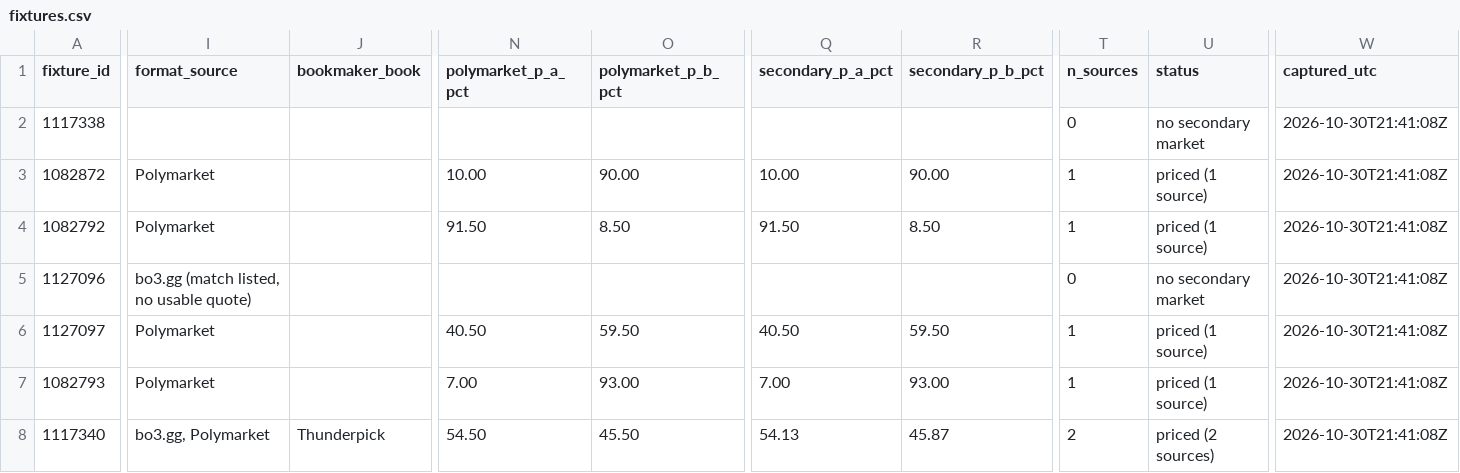
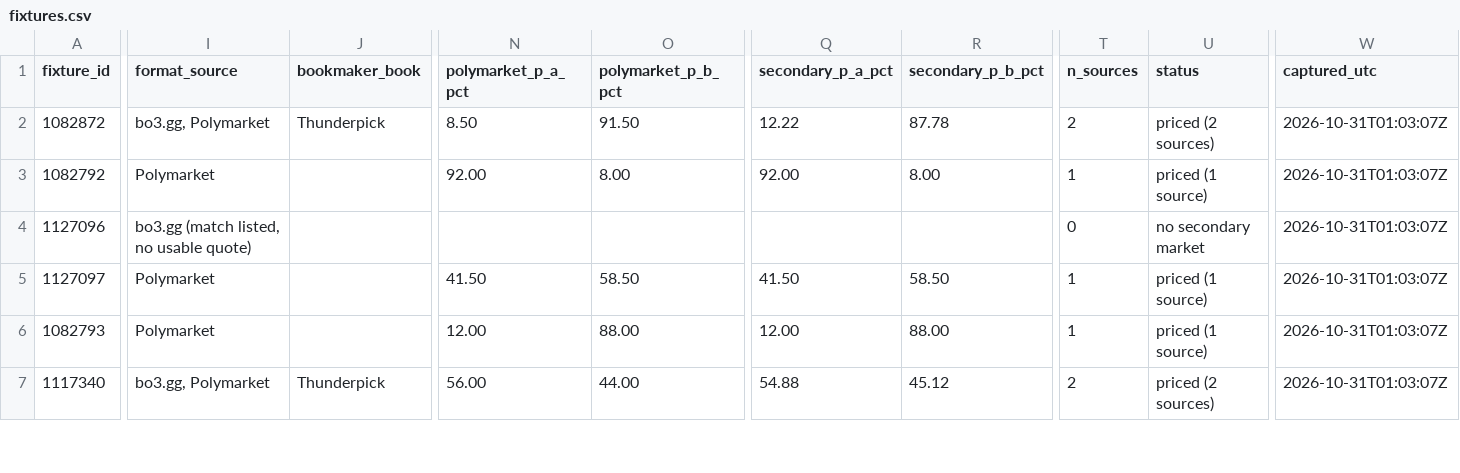
Before and after one commit to buffedlizard55-lab/MaltaProj1, a CSV file: feeds/data/fixtures.csv, drawn as a sheet; only a part is shown, gaps mark what is left out; removed rows and columns are numbered as before the commit, all else as after; rows hold the shown columns only; the diff covers the shown part only; the diff names each change by its address in the sheet, - before the commit and + after, or states it on an @@ line.

```diff
--- a/feeds/data/fixtures.csv
+++ b/feeds/data/fixtures.csv
-row 2: 1117338 |  |  |  |  |  |  | 0 | no secondary market | 2026-10-30T21:41:08Z
-I2 (format_source): Polymarket
+I2 (format_source): bo3.gg, Polymarket
-J2 (bookmaker_book): (empty)
+J2 (bookmaker_book): Thunderpick
-N2 (polymarket_p_a_pct): 10.00
+N2 (polymarket_p_a_pct): 8.50
-O2 (polymarket_p_b_pct): 90.00
+O2 (polymarket_p_b_pct): 91.50
-Q2 (secondary_p_a_pct): 10.00
+Q2 (secondary_p_a_pct): 12.22
-R2 (secondary_p_b_pct): 90.00
+R2 (secondary_p_b_pct): 87.78
-T2 (n_sources): 1
+T2 (n_sources): 2
-U2 (status): priced (1 source)
+U2 (status): priced (2 sources)
-W2:W7 (captured_utc): 2026-10-30T21:41:08Z
+W2:W7 (captured_utc): 2026-10-31T01:03:07Z
-N3 (polymarket_p_a_pct): 91.50
+N3 (polymarket_p_a_pct): 92.00
-O3 (polymarket_p_b_pct): 8.50
+O3 (polymarket_p_b_pct): 8.00
-Q3 (secondary_p_a_pct): 91.50
+Q3 (secondary_p_a_pct): 92.00
-R3 (secondary_p_b_pct): 8.50
+R3 (secondary_p_b_pct): 8.00
-N5 (polymarket_p_a_pct): 40.50
+N5 (polymarket_p_a_pct): 41.50
-O5 (polymarket_p_b_pct): 59.50
+O5 (polymarket_p_b_pct): 58.50
-Q5 (secondary_p_a_pct): 40.50
+Q5 (secondary_p_a_pct): 41.50
-R5 (secondary_p_b_pct): 59.50
+R5 (secondary_p_b_pct): 58.50
-N6 (polymarket_p_a_pct): 7.00
+N6 (polymarket_p_a_pct): 12.00
-O6 (polymarket_p_b_pct): 93.00
+O6 (polymarket_p_b_pct): 88.00
-Q6 (secondary_p_a_pct): 7.00
+Q6 (secondary_p_a_pct): 12.00
-R6 (secondary_p_b_pct): 93.00
+R6 (secondary_p_b_pct): 88.00
-N7 (polymarket_p_a_pct): 54.50
+N7 (polymarket_p_a_pct): 56.00
-O7 (polymarket_p_b_pct): 45.50
+O7 (polymarket_p_b_pct): 44.00
-Q7 (secondary_p_a_pct): 54.13
+Q7 (secondary_p_a_pct): 54.88
-R7 (secondary_p_b_pct): 45.87
+R7 (secondary_p_b_pct): 45.12
```
Also changed, not shown: 18 edited cells elsewhere in this file, feeds/data/flags.csv, feeds/data/market_feed.csv, 11 other files.
